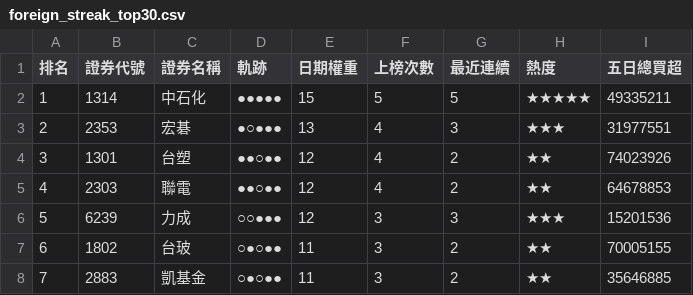
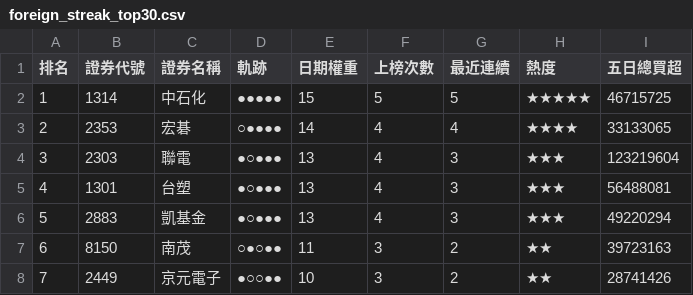
Before and after one commit to SongChiChuang/tw-stock-flow, a CSV file: reports/streak/foreign_streak_top30.csv, drawn as a sheet; only a part is shown; the diff covers the shown part only.

```diff
--- a/reports/streak/foreign_streak_top30.csv
+++ b/reports/streak/foreign_streak_top30.csv
@@ -1,8 +1,8 @@
 排名,證券代號,證券名稱,軌跡,日期權重,上榜次數,最近連續,熱度,五日總買超
-1,1314,中石化,●●●●●,15,5,5,★★★★★,49335211
-2,2353,宏碁,●○●●●,13,4,3,★★★,31977551
-3,1301,台塑,●●○●●,12,4,2,★★,74023926
-4,2303,聯電,●●○●●,12,4,2,★★,64678853
-5,6239,力成,○○●●●,12,3,3,★★★,15201536
-6,1802,台玻,○●○●●,11,3,2,★★,70005155
-7,2883,凱基金,○●○●●,11,3,2,★★,35646885
+1,1314,中石化,●●●●●,15,5,5,★★★★★,46715725
+2,2353,宏碁,○●●●●,14,4,4,★★★★,33133065
+3,2303,聯電,●○●●●,13,4,3,★★★,123219604
+4,1301,台塑,●○●●●,13,4,3,★★★,56488081
+5,2883,凱基金,●○●●●,13,4,3,★★★,49220294
+6,8150,南茂,○●○●●,11,3,2,★★,39723163
+7,2449,京元電子,●○○●●,10,3,2,★★,28741426
```
Also changed, not shown: 125 edited cells elsewhere in this file, reports/accumulation/foreign_accumulation_top30.csv, 7 other files.
